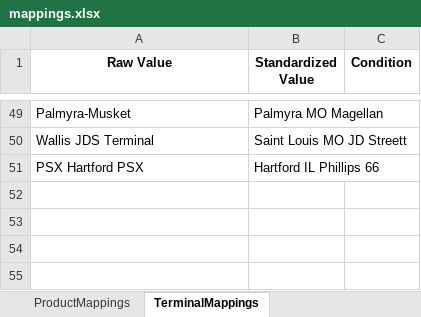
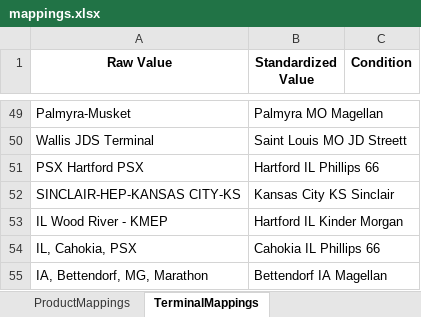
Before and after one commit to mattmizell/bde-project, an Excel workbook: mappings.xlsx, sheet TerminalMappings, drawn as a sheet; only a part is shown, gaps mark what is left out; values as stored, in another font and other column widths than the file's, no borders; the diff names each change by its address in the sheet, - before the commit and + after, or states it on an @@ line.

Commit message:
Update terminal mapping in mappings.xlsx with cleaned and capitalized values

```diff
--- a/mappings.xlsx (sheet TerminalMappings)
+++ b/mappings.xlsx (sheet TerminalMappings)
+row 52: SINCLAIR-HEP-KANSAS CITY-KS | Kansas City KS Sinclair
+row 53: IL Wood River - KMEP | Hartford IL Kinder Morgan
+row 54: IL, Cahokia, PSX | Cahokia IL Phillips 66
+row 55: IA, Bettendorf, MG, Marathon | Bettendorf IA Magellan
```
Also changed, not shown: sheet SupplierMappings.
